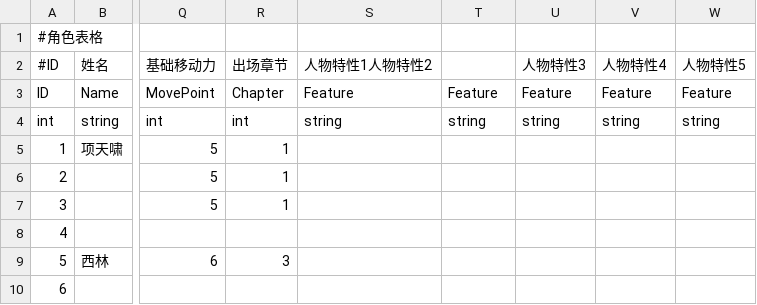
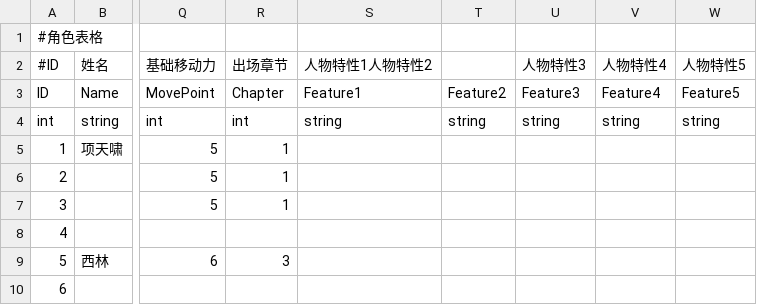
Before and after one commit to MaChengtianjiang/Air, a CSV file: Air/Assets/Resources/Csv/CharaDatas.csv, drawn as a sheet; only a part is shown, gaps mark what is left out; the diff names each change by its address in the sheet, - before the commit and + after, or states it on an @@ line.

Commit message:
更改了关键字

```diff
--- a/Air/Assets/Resources/Csv/CharaDatas.csv
+++ b/Air/Assets/Resources/Csv/CharaDatas.csv
-S3 (人物特性1人物特性2): Feature
+S3 (人物特性1人物特性2): Feature1
-T3: Feature
+T3: Feature2
-U3 (人物特性3): Feature
+U3 (人物特性3): Feature3
-V3 (人物特性4): Feature
+V3 (人物特性4): Feature4
-W3 (人物特性5): Feature
+W3 (人物特性5): Feature5
```
